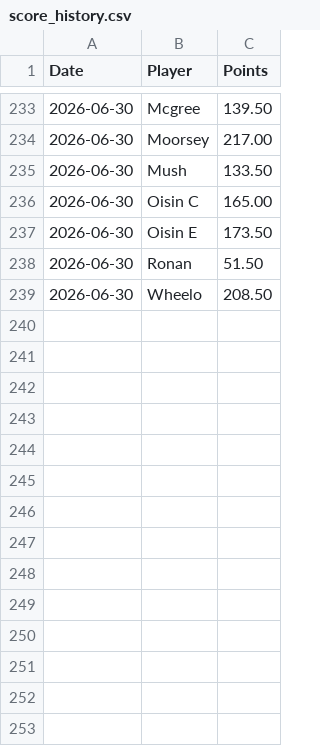
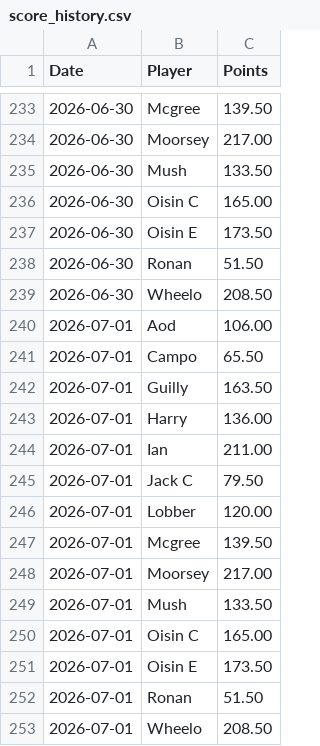
Before and after one commit to oisincarroll296/wc2026-sweepstake, a CSV file: data/score_history.csv, drawn as a sheet; only a part is shown, gaps mark what is left out.

Commit message:
Update match results: 2026-07-01

```diff
--- a/data/score_history.csv
+++ b/data/score_history.csv
@@ -239 +239,15 @@ Date,Player,Points
 2026-06-30,Wheelo,208.50
+2026-07-01,Aod,106.00
+2026-07-01,Campo,65.50
+2026-07-01,Guilly,163.50
+2026-07-01,Harry,136.00
+2026-07-01,Ian,211.00
+2026-07-01,Jack C,79.50
+2026-07-01,Lobber,120.00
+2026-07-01,Mcgree,139.50
+2026-07-01,Moorsey,217.00
+2026-07-01,Mush,133.50
+2026-07-01,Oisin C,165.00
+2026-07-01,Oisin E,173.50
+2026-07-01,Ronan,51.50
+2026-07-01,Wheelo,208.50
```
